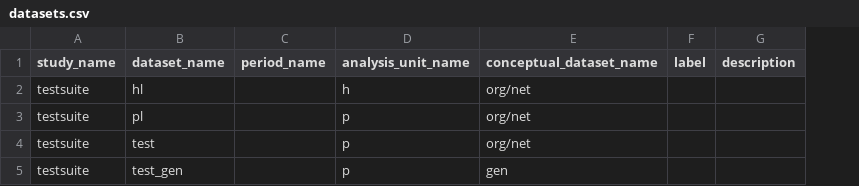
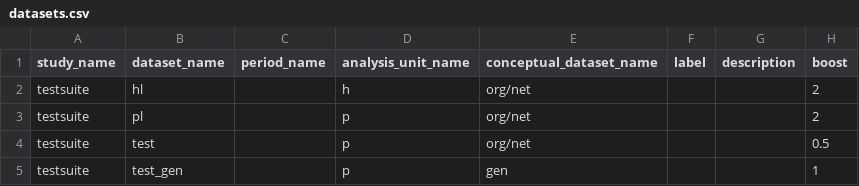
Before and after one commit to ddionrails/testsuite, a CSV file: ddionrails/datasets.csv, drawn as a sheet; the diff names each change by its address in the sheet, - before the commit and + after, or states it on an @@ line.

Commit message:
Add boost to datasets and remove unittest from metatest

```diff
--- a/ddionrails/datasets.csv
+++ b/ddionrails/datasets.csv
+column H (boost), rows 2-5: 2 | 2 | 0.5 | 1
```
Also changed, not shown: 1 other file.
